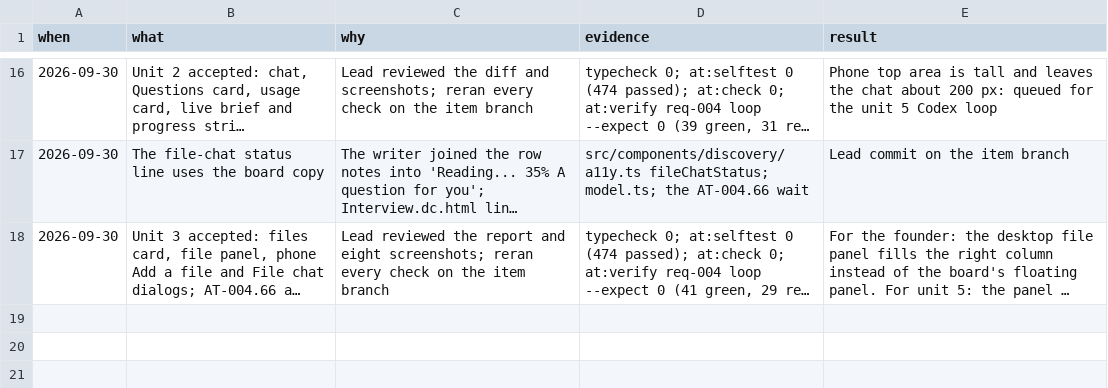
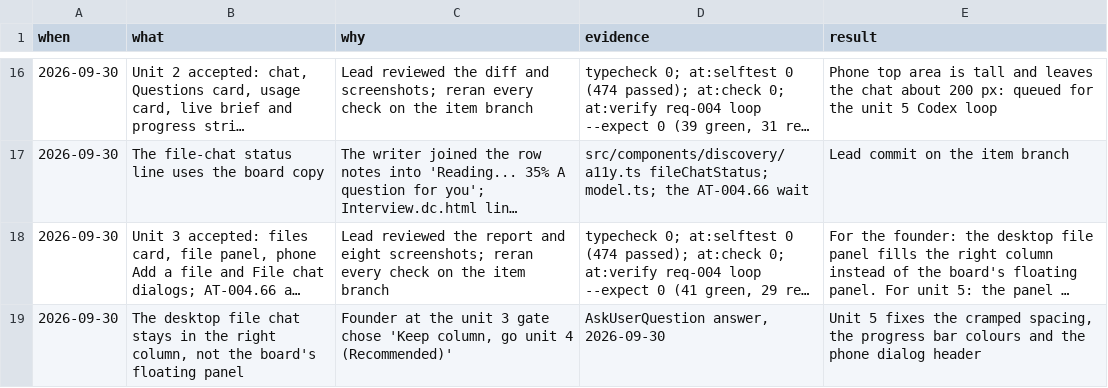
Before and after one commit to nirdrang/ai4good, a TSV file: loop/items/AI4DEV-180/decisions.tsv, drawn as a sheet; only a part is shown, gaps mark what is left out; long unchanged cells end in …; the diff names each change by its address in the sheet, - before the commit and + after, or states it on an @@ line.

```diff
--- a/loop/items/AI4DEV-180/decisions.tsv
+++ b/loop/items/AI4DEV-180/decisions.tsv
+row 19: 2026-09-30 | The desktop file chat stays in the right column, not the board's floating panel | Founder at the unit 3 gate chose 'Keep column, go unit 4 (Recommended)' | AskUserQuestion answer, 2026-09-30 | Unit 5 fixes the cramped spacing, the progress bar colours and the phone dialog header
```
Also changed, not shown: 1 other file.
